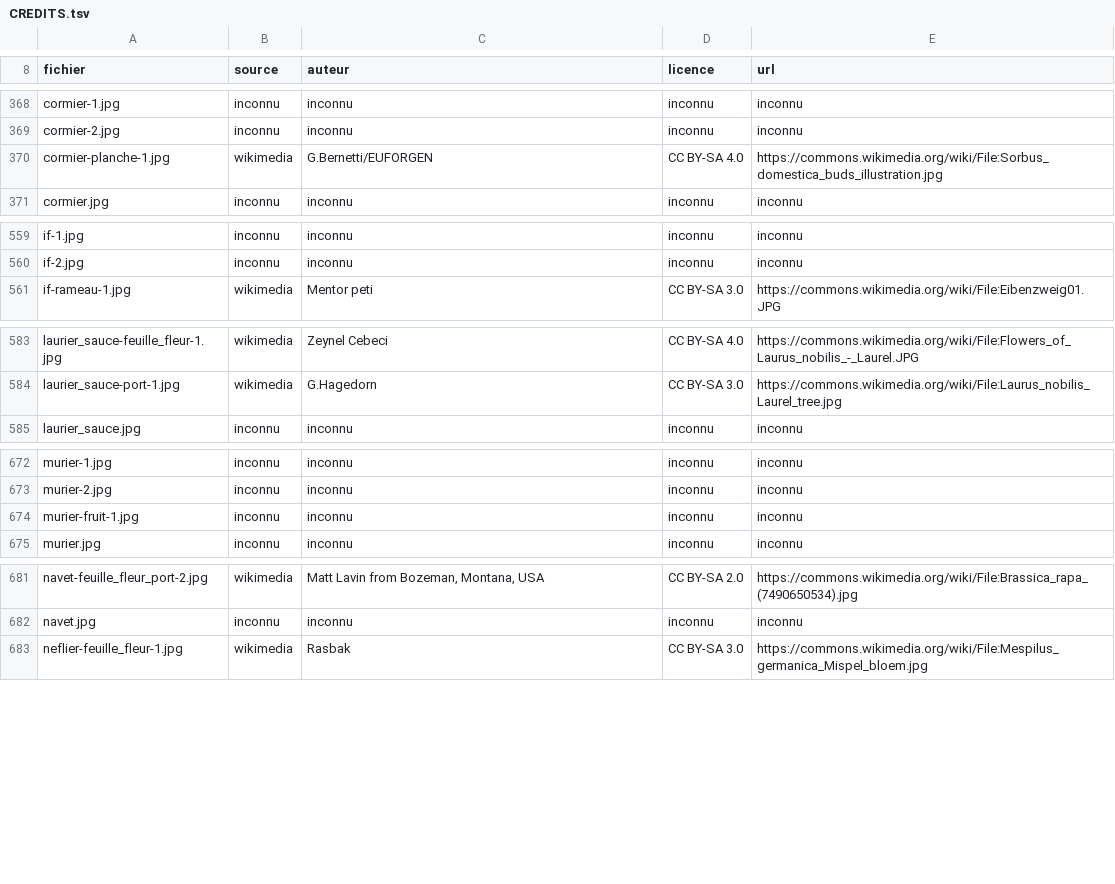
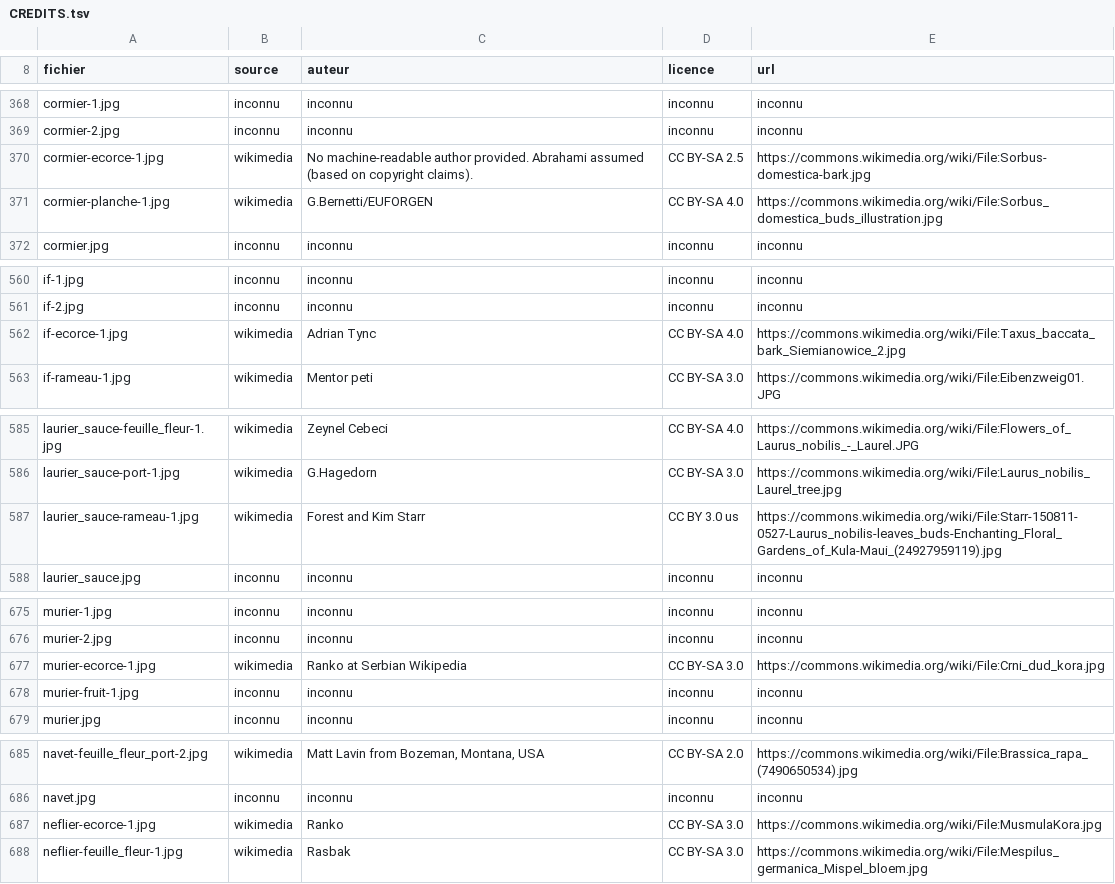
Before and after one commit to iribarnesy/atlas-especes, a TSV file: img/CREDITS.tsv, drawn as a sheet; only a part is shown, gaps mark what is left out; the diff names each change by its address in the sheet, - before the commit and + after, or states it on an @@ line.

Commit message:
Lot 11 de #43 : cinq photos, et la preuve que l'écorce est épuisée sur Commons
Écorce 19 → 15, rameau 37 → 36. Cinq photos seulement, et c'est le résultat du lot autant
que sa maigreur : la récolte a été conçue pour trancher une question, et elle la tranche.

LES CINQ ESPÈCES SANS TRONC REVIENNENT TOUTES À ZÉRO ÉCORCE. L'ajonc, le genêt, la ronce,
le goji et le groseillier sont typés « arbuste » dans l'atlas, comme l'aubépine — mais ce
sont des ronces, des cannes et des buissons de rameaux verts. Commons n'a aucune photo de
leur écorce parce qu'ils n'en ont pas. C'est l'argument que #41 attendait pour corriger
leur TYPE dans l'atlas ; je ne touche pas à la donnée botanique de ma propre initiative,
mais la question n'est plus ouverte faute d'éléments.

SIX VRAIS ARBRES REVIENNENT AUSSI À ZÉRO, et ce n'est pas un défaut d'outil : amélanchier,
genévrier, jujubier, laurier-sauce, poirier et troène ont été cherchés sur six mots-clés en
quatre langues — bark, trunk, ecorce, Rinde, corteza, Stamm — sans un seul candidat.

Gardées : l'écorce rouge-pourpre de l'IF qui se détache en plaques, la plus belle du lot ;
le tronc écailleux du CORMIER, cadrage encombré mais l'espèce est rare ; le MÛRIER, sombre
mais lisible ; le NÉFLIER, gris-vert lenticellé. Et le rameau feuillé du LAURIER-SAUCE,
l'unité qu'on regarde chez un persistant, comme le buis et le houx au lot 10.

Écartés : un figuier en BONSAÏ, un « kaki » classé écorce qui est un FRUIT, le « Medlar
trunk » qui est un néflier du Japon — le même fichier revient à chaque récolte depuis le
lot 9 — la haie de prunelliers en fleurs, et la branche de chêne à contre-jour, seule
candidate du chêne pédonculé pour la troisième fois.

CONSTAT SUR LES RAMEAUX : presque tous les candidats sont des BOURGEONS FLORAUX ou des
DÉBOURREMENTS, pas des rameaux dormants. C'est le même mur que le lot 9. Pour les arbustes
et les espèces méridionales, le rameau d'hiver n'existe pas dans Commons.

```diff
--- a/img/CREDITS.tsv
+++ b/img/CREDITS.tsv
+row 370: cormier-ecorce-1.jpg | wikimedia | No machine-readable author provided. Abrahami assumed (based on copyright claims). | CC BY-SA 2.5 | https://commons.wikimedia.org/wiki/File:Sorbus-domestica-bark.jpg
+row 562: if-ecorce-1.jpg | wikimedia | Adrian Tync | CC BY-SA 4.0 | https://commons.wikimedia.org/wiki/File:Taxus_baccata_bark_Siemianowice_2.jpg
+row 587: laurier_sauce-rameau-1.jpg | wikimedia | Forest and Kim Starr | CC BY 3.0 us | https://commons.wikimedia.org/wiki/File:Starr-150811-0527-Laurus_nobilis-leaves_buds-Enchanting_Floral_Gardens_of_Kula-Maui_(24927959119).jpg
+row 677: murier-ecorce-1.jpg | wikimedia | Ranko at Serbian Wikipedia | CC BY-SA 3.0 | https://commons.wikimedia.org/wiki/File:Crni_dud_kora.jpg
+row 687: neflier-ecorce-1.jpg | wikimedia | Ranko | CC BY-SA 3.0 | https://commons.wikimedia.org/wiki/File:MusmulaKora.jpg
```
Also changed, not shown: 6 other files.
